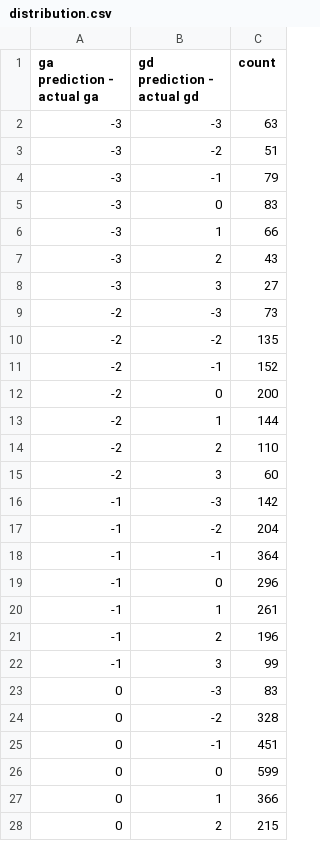
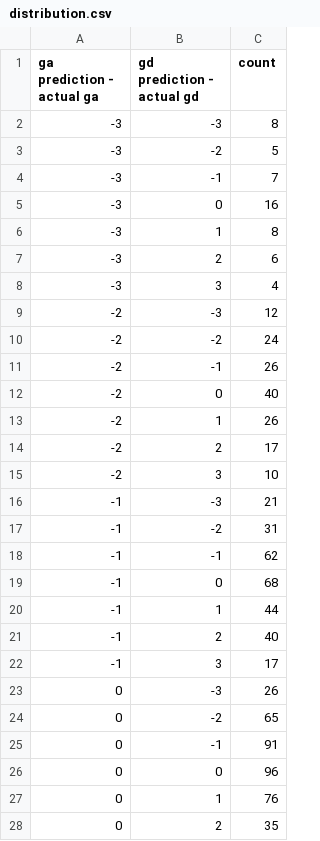
Before and after one commit to LUKEx76/football_prediction, a CSV file: heuer_model/data/distribution.csv, drawn as a sheet; only a part is shown; the diff covers the shown part only.

```diff
--- a/heuer_model/data/distribution.csv
+++ b/heuer_model/data/distribution.csv
@@ -1,28 +1,28 @@
 ga prediction - actual ga;gd prediction - actual gd;count
--3;-3;63
--3;-2;51
--3;-1;79
--3;0;83
--3;1;66
--3;2;43
--3;3;27
--2;-3;73
--2;-2;135
--2;-1;152
--2;0;200
--2;1;144
--2;2;110
--2;3;60
--1;-3;142
--1;-2;204
--1;-1;364
--1;0;296
--1;1;261
--1;2;196
--1;3;99
-0;-3;83
-0;-2;328
-0;-1;451
-0;0;599
-0;1;366
-0;2;215
+-3;-3;8
+-3;-2;5
+-3;-1;7
+-3;0;16
+-3;1;8
+-3;2;6
+-3;3;4
+-2;-3;12
+-2;-2;24
+-2;-1;26
+-2;0;40
+-2;1;26
+-2;2;17
+-2;3;10
+-1;-3;21
+-1;-2;31
+-1;-1;62
+-1;0;68
+-1;1;44
+-1;2;40
+-1;3;17
+0;-3;26
+0;-2;65
+0;-1;91
+0;0;96
+0;1;76
+0;2;35
```
Also changed, not shown: 18 edited cells elsewhere in this file, 5 other files.
